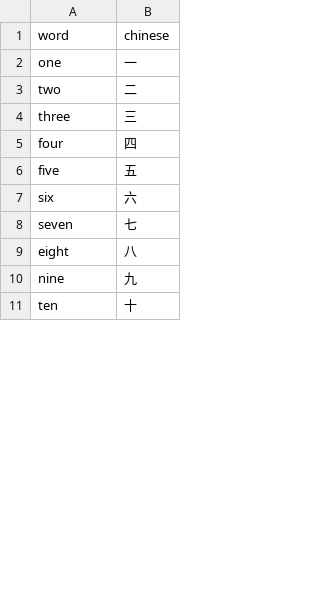
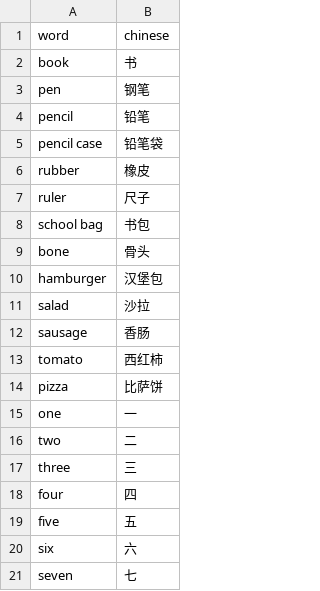
Before and after one commit to Daddy4AI/superstarw, a CSV file: 00/wordList.csv, drawn as a sheet; only a part is shown; the shorter side is filled out with more unchanged rows; the diff covers the shown part only; the diff names each change by its address in the sheet, - before the commit and + after, or states it on an @@ line.

```diff
--- a/00/wordList.csv
+++ b/00/wordList.csv
+row 2: book | 书
+row 3: pen | 钢笔
+row 4: pencil | 铅笔
+row 5: pencil case | 铅笔袋
+row 6: rubber | 橡皮
+row 7: ruler | 尺子
+row 8: school bag | 书包
+row 9: bone | 骨头
+row 10: hamburger | 汉堡包
+row 11: salad | 沙拉
+row 12: sausage | 香肠
+row 13: tomato | 西红柿
+row 14: pizza | 比萨饼
```
Also changed, not shown: 28 added rows and 9 removed rows elsewhere in this file, 1 other file.
